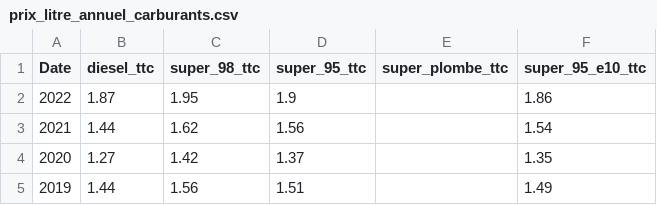
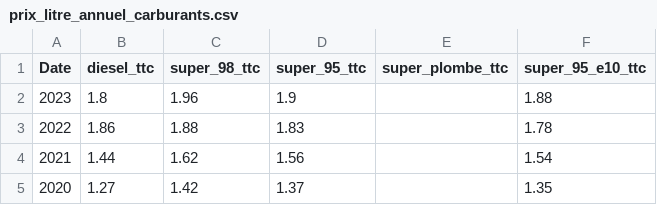
Before and after one commit to openfisca/openfisca-france-indirect-taxation, a CSV file: openfisca_france_indirect_taxation/assets/prix/prix_litre_annuel_carburants.csv, drawn as a sheet; only a part is shown; the shorter side is filled out with more unchanged rows.

Commit message:
Update prix_litre_annuel_carburants

```diff
--- a/openfisca_france_indirect_taxation/assets/prix/prix_litre_annuel_carburants.csv
+++ b/openfisca_france_indirect_taxation/assets/prix/prix_litre_annuel_carburants.csv
@@ -1,3 +1,4 @@
 Date,diesel_ttc,super_98_ttc,super_95_ttc,super_plombe_ttc,super_95_e10_ttc
-2022,1.87,1.95,1.9,,1.86
+2023,1.8,1.96,1.9,,1.88
+2022,1.86,1.88,1.83,,1.78
 2021,1.44,1.62,1.56,,1.54
```
